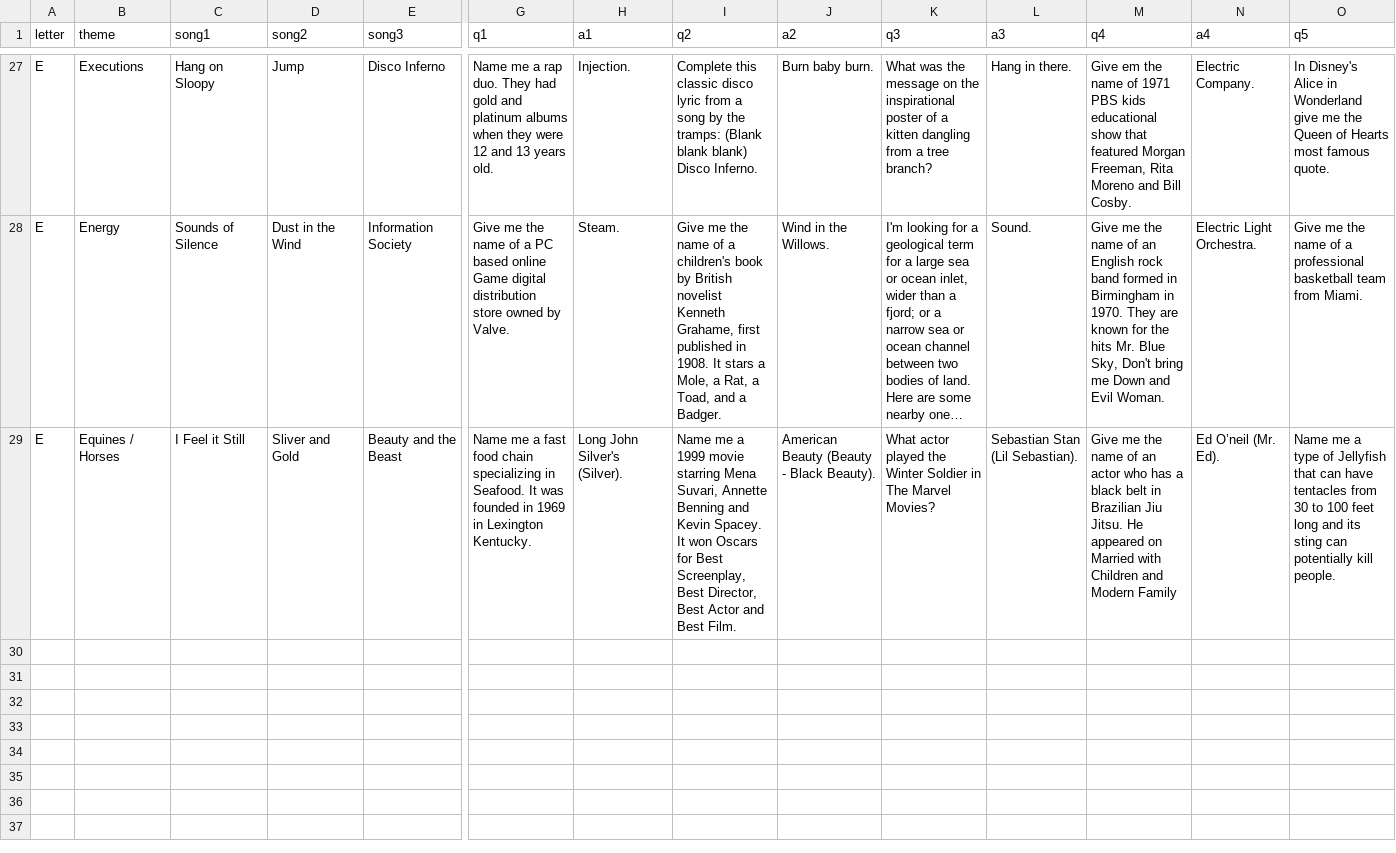
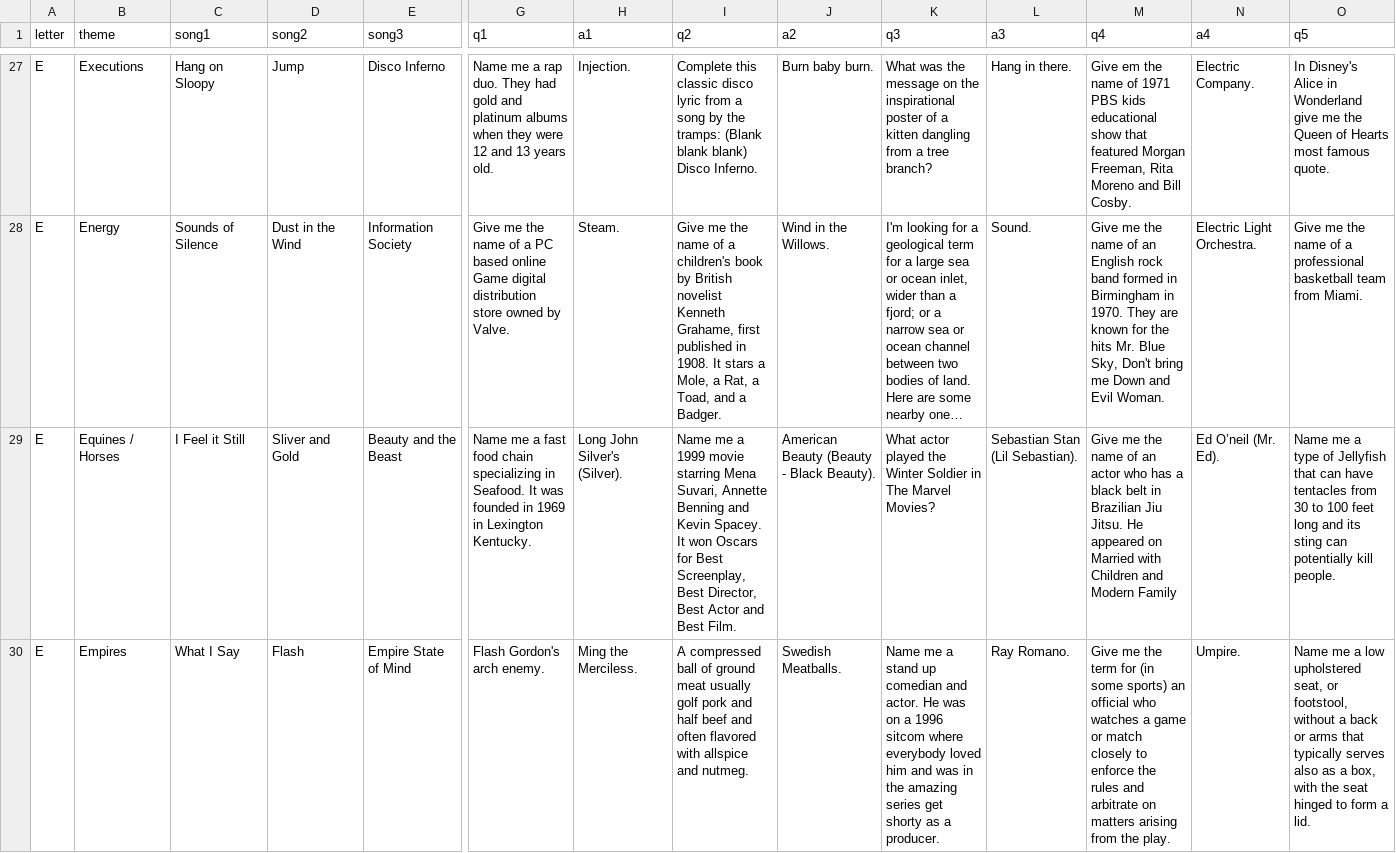
Before and after one commit to BOUCKY/Trivia_FAQtory, a CSV file: server/hidden.csv, drawn as a sheet; only a part is shown, gaps mark what is left out; long unchanged cells end in …; rows hold the shown columns only; the diff names each change by its address in the sheet, - before the commit and + after, or states it on an @@ line.

```diff
--- a/server/hidden.csv
+++ b/server/hidden.csv
+row 30: E | Empires | What I Say | Flash | Empire State of Mind | Flash Gordon's arch enemy. | Ming the Merciless. | A compressed ball of ground meat usually golf pork and half beef and often flavored with allspice and nutmeg. | Swedish Meatballs. | Name me a stand up comedian and actor. He was on a 1996 sitcom where everybody loved him and was in the amazing series get shorty as a producer. | Ray Romano. | Give me the term for (in some sports) an official who watches a game or match closely to enforce the rules and arbitrate on matters arising from the play. | Umpire. | Name me a low upholstered seat, or footstool, without a back or arms that typically serves also as a box, with the seat hinged to form a lid.
```
Also changed, not shown: server/player_chosen.csv, server/trivia.csv.
